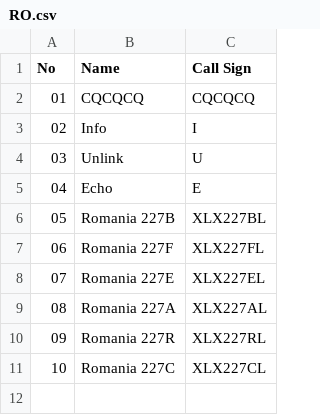
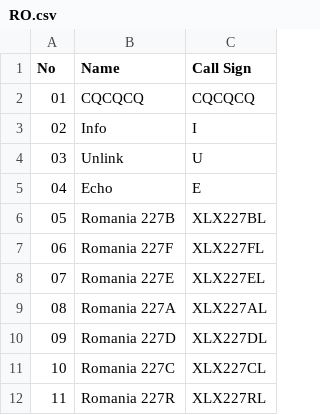
Before and after one commit to Gruppio/DStar-Reflectors, a CSV file: UR_CALLS/RO.csv, drawn as a sheet; addresses are those after the commit; the diff names each change by its address in the sheet, - before the commit and + after, or states it on an @@ line.

```diff
--- a/UR_CALLS/RO.csv
+++ b/UR_CALLS/RO.csv
+row 10: 09 | Romania 227D | XLX227DL
@@ column A (No) renumbered in row 12 @@
```
Also changed, not shown: UR_CALLS/AT.csv, UR_CALLS/BG.csv, 30 other files.
